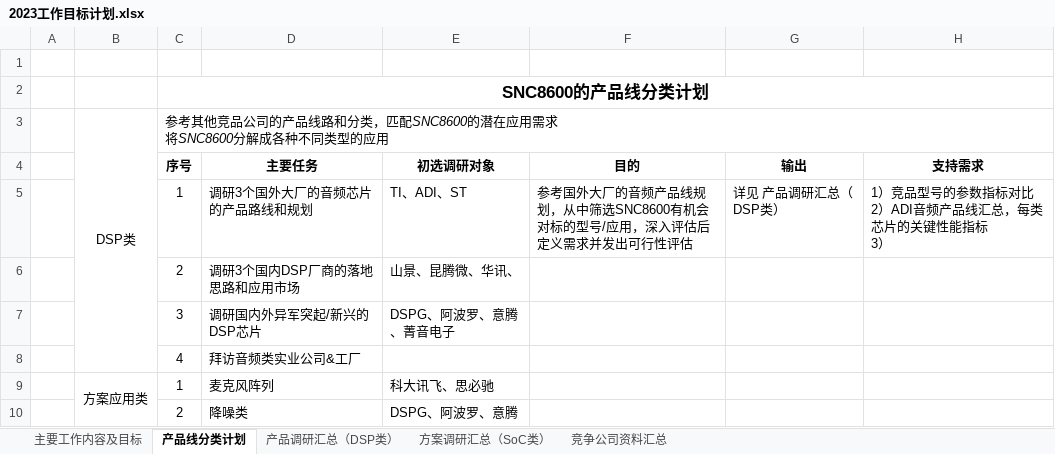
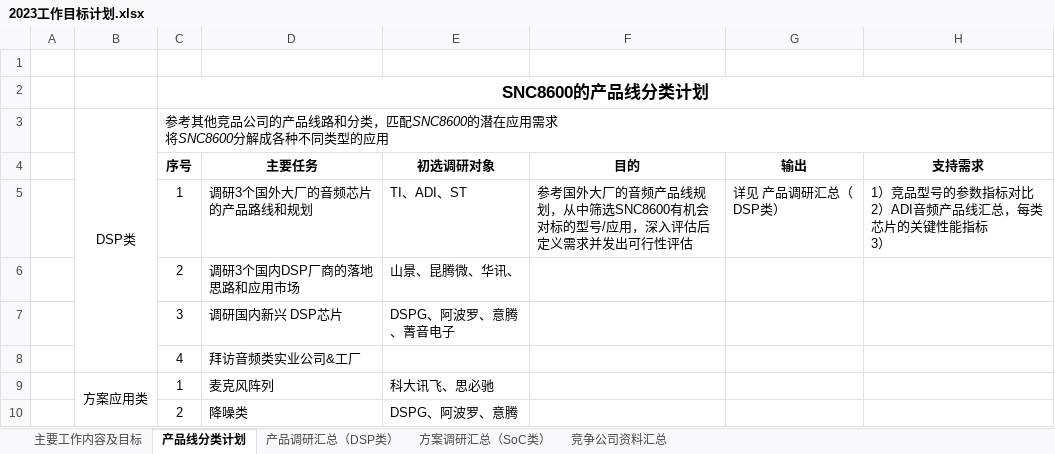
Before and after one commit to rosabai666/soundec, an Excel workbook: 2023/A0)RoutineWork/2023工作目标计划.xlsx, sheet 产品线分类计划, drawn as a sheet; values as stored, in another font and other column widths than the file's, no borders; the diff names each change by its address in the sheet, - before the commit and + after, or states it on an @@ line.

```diff
--- a/2023/A0)RoutineWork/2023工作目标计划.xlsx (sheet 产品线分类计划)
+++ b/2023/A0)RoutineWork/2023工作目标计划.xlsx (sheet 产品线分类计划)
-D7 (主要任务): 调研国内外异军突起/新兴的DSP芯片
+D7 (主要任务): 调研国内新兴 DSP芯片
```
Also changed, not shown: sheet 主要工作内容及目标, sheet 方案调研汇总（SoC类）, charts or pictures, 2023/04合作商资料/合作商列表.xlsx, 2023/A0)RoutineWork/Daily Action.xlsx, 1 other file.
